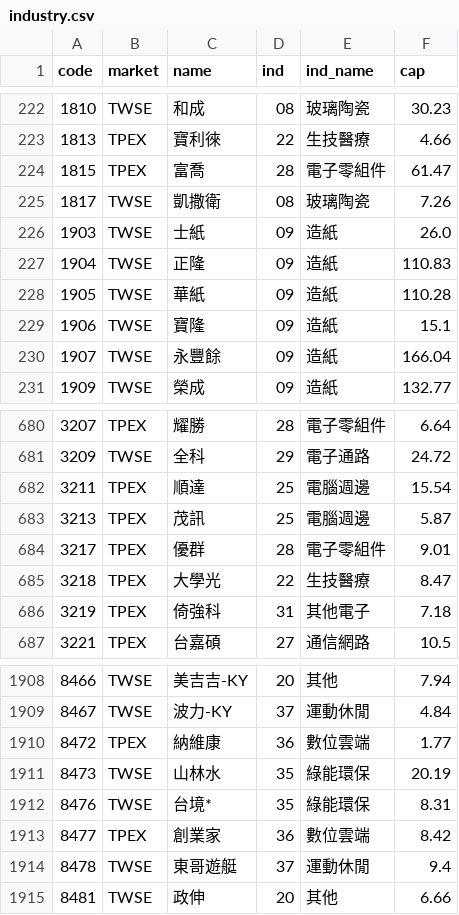
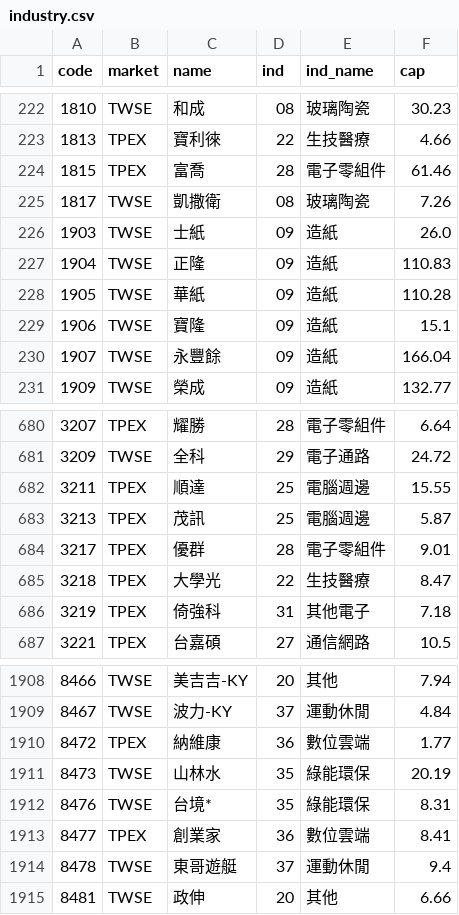
Before and after one commit to DingTingdong/surge-data, a CSV file: data/industry.csv, drawn as a sheet; only a part is shown, gaps mark what is left out.

```diff
--- a/data/industry.csv
+++ b/data/industry.csv
@@ -223,3 +223,3 @@ code,market,name,ind,ind_name,cap
 1813,TPEX,寶利徠,22,生技醫療,4.66
-1815,TPEX,富喬,28,電子零組件,61.47
+1815,TPEX,富喬,28,電子零組件,61.46
 1817,TWSE,凱撒衛,08,玻璃陶瓷,7.26
@@ -681,3 +681,3 @@ code,market,name,ind,ind_name,cap
 3209,TWSE,全科,29,電子通路,24.72
-3211,TPEX,順達,25,電腦週邊,15.54
+3211,TPEX,順達,25,電腦週邊,15.55
 3213,TPEX,茂訊,25,電腦週邊,5.87
@@ -1912,3 +1912,3 @@ code,market,name,ind,ind_name,cap
 8476,TWSE,台境*,35,綠能環保,8.31
-8477,TPEX,創業家,36,數位雲端,8.42
+8477,TPEX,創業家,36,數位雲端,8.41
 8478,TWSE,東哥遊艇,37,運動休閒,9.4
```
Also changed, not shown: 1 other file.
